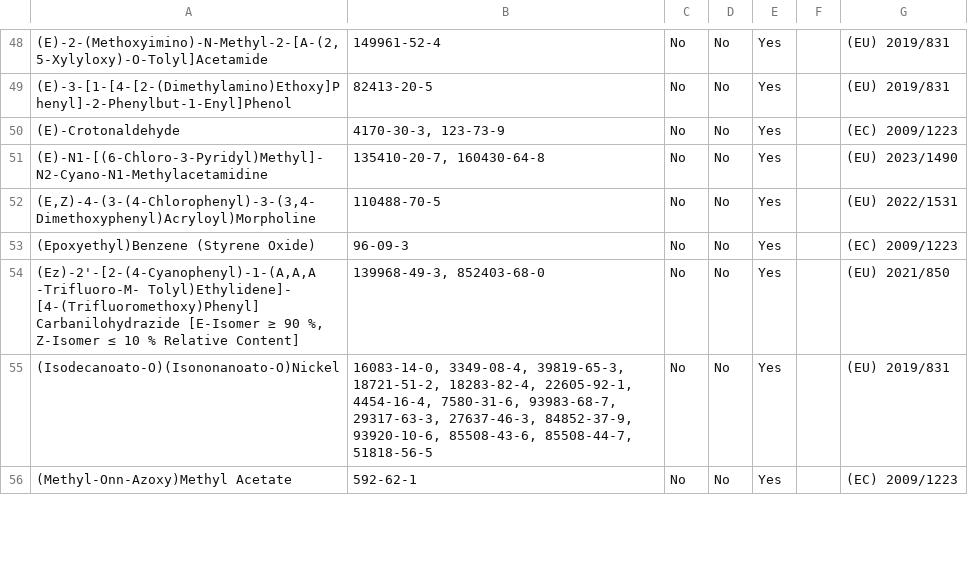
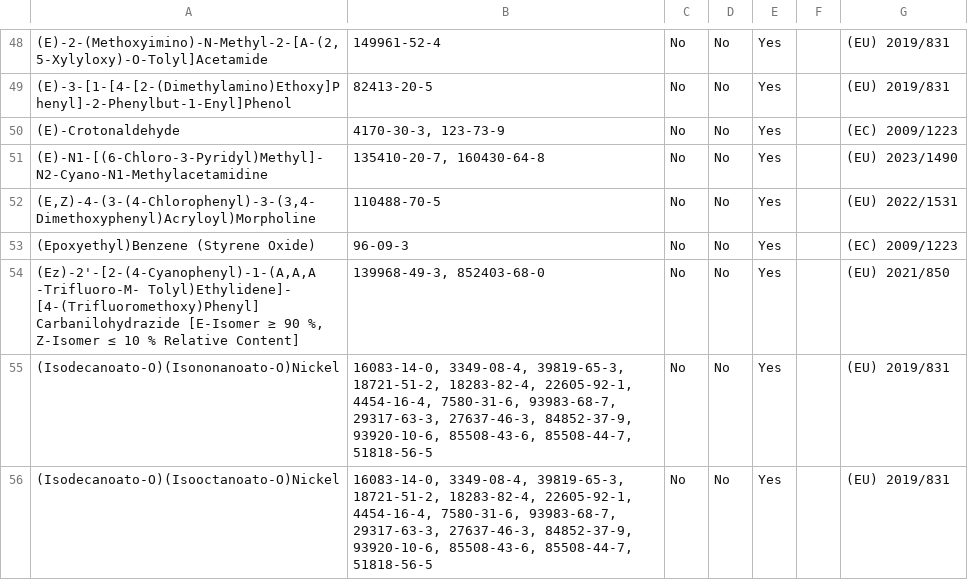
Before and after one commit to jwong117-cmyk/Cosmetic_MDM_Project, a CSV file: data_match_reference/Overarching_Regulatory_Table.csv (was data_clean/Overarching_Regulatory_Table.csv), drawn as a sheet; only a part is shown, gaps mark what is left out; the shorter side is filled out with more unchanged rows; the diff covers the shown part only; the diff names each change by its address in the sheet, - before the commit and + after, or states it on an @@ line.

Commit message:
Restructured project into standard data pipeline structure:
1. data_raw: the raw files from database sources (governement public data, incidecoder, manual overrides)

2. data_middle: refined csv files that's cleaned and merged with all the raw databases - easier to read

3. data_match_reference: the FINAL cleaned versions of dbs (share the same "language")

- overarching db: banned ingredients across EU. Taiwan, US (Cali)

- master db: comprehensive list of cosmetic ingredients found from all sources (INCIDecoder, PubChem, SpecialChem, CosIng EU, EPA, NIH)

- aliases db: a list of all the alternative names for the ingredients in the master db

4. data_clean: contains the final analysis csv files that can be used for comparison & drawing conclusions

```diff
--- a/data_clean/Overarching_Regulatory_Table.csv
+++ b/data_match_reference/Overarching_Regulatory_Table.csv
-A54: (Ez)-2'-[2-(4-Cyanophenyl)-1-(A,A,A -Trifluoro-M- Tolyl)Ethylidene]-…
+A54: (Ez)-2'-[2-(4-Cyanophenyl)-1-(Α,Α,Α -Trifluoro-M- Tolyl)Ethylidene]-…
+row 56: (Isodecanoato-O)(Isooctanoato-O)Nickel | 16083-14-0, 3349-08-4, 39819-65-3, 18721-51-2, 18283-82-4, 22605-92-1, 4454-16-4, 7580-31-6, 93983-68-7, 29317-63-3, 27637-46-3, 84852-37-9, 93920-10-6, 85508-43-6, 85508-44-7, 51818-56-5 | No | No | Yes |  | (EU) 2019/831
```
Also changed, not shown: 3 added rows and 14 edited cells elsewhere in this file, 30 other files.
